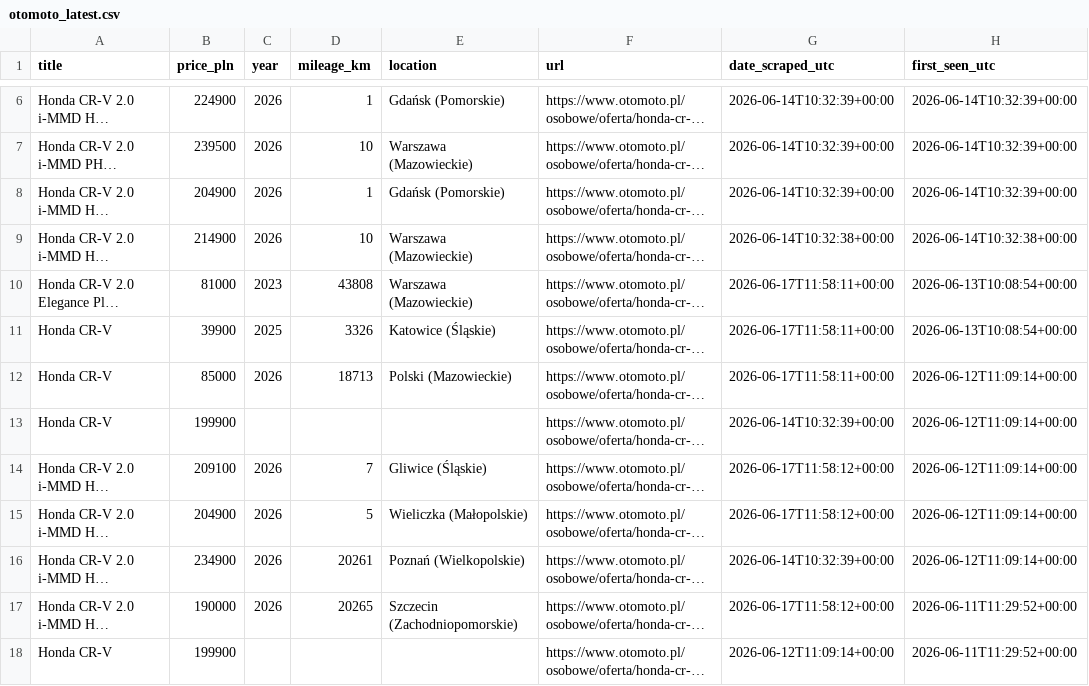
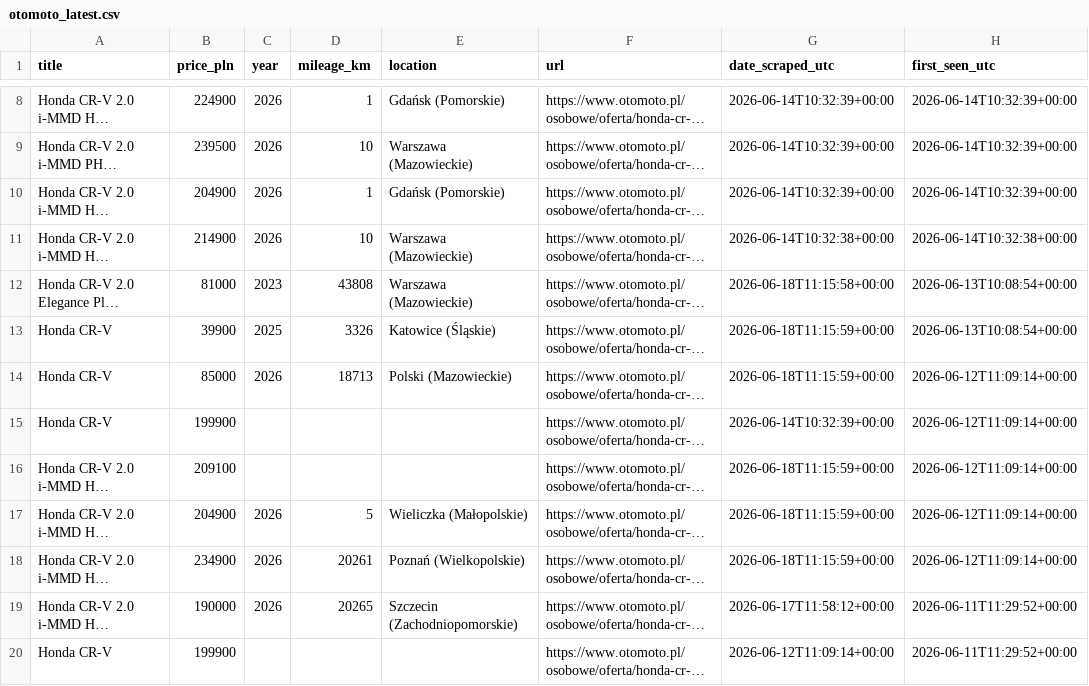
Before and after one commit to AleksPotocki/Carsearch, a CSV file: output/otomoto_latest.csv, drawn as a sheet; only a part is shown, gaps mark what is left out; long unchanged cells end in …; addresses are those after the commit; the diff covers the shown part only; the diff names each change by its address in the sheet, - before the commit and + after, or states it on an @@ line.

```diff
--- a/output/otomoto_latest.csv
+++ b/output/otomoto_latest.csv
-G12 (date_scraped_utc): 2026-06-17T11:58:11+00:00
+G12 (date_scraped_utc): 2026-06-18T11:15:58+00:00
-G13:G14 (date_scraped_utc): 2026-06-17T11:58:11+00:00
+G13:G14 (date_scraped_utc): 2026-06-18T11:15:59+00:00
-C16 (year): 2026
+C16 (year): (empty)
-D16 (mileage_km): 7
+D16 (mileage_km): (empty)
-E16 (location): Gliwice (Śląskie)
+E16 (location): (empty)
-G16:G17 (date_scraped_utc): 2026-06-17T11:58:12+00:00
+G16:G17 (date_scraped_utc): 2026-06-18T11:15:59+00:00
-G18 (date_scraped_utc): 2026-06-14T10:32:39+00:00
+G18 (date_scraped_utc): 2026-06-18T11:15:59+00:00
```
Also changed, not shown: 2 added rows and 35 edited cells elsewhere in this file, output/dealers_latest.csv, 2 other files.
